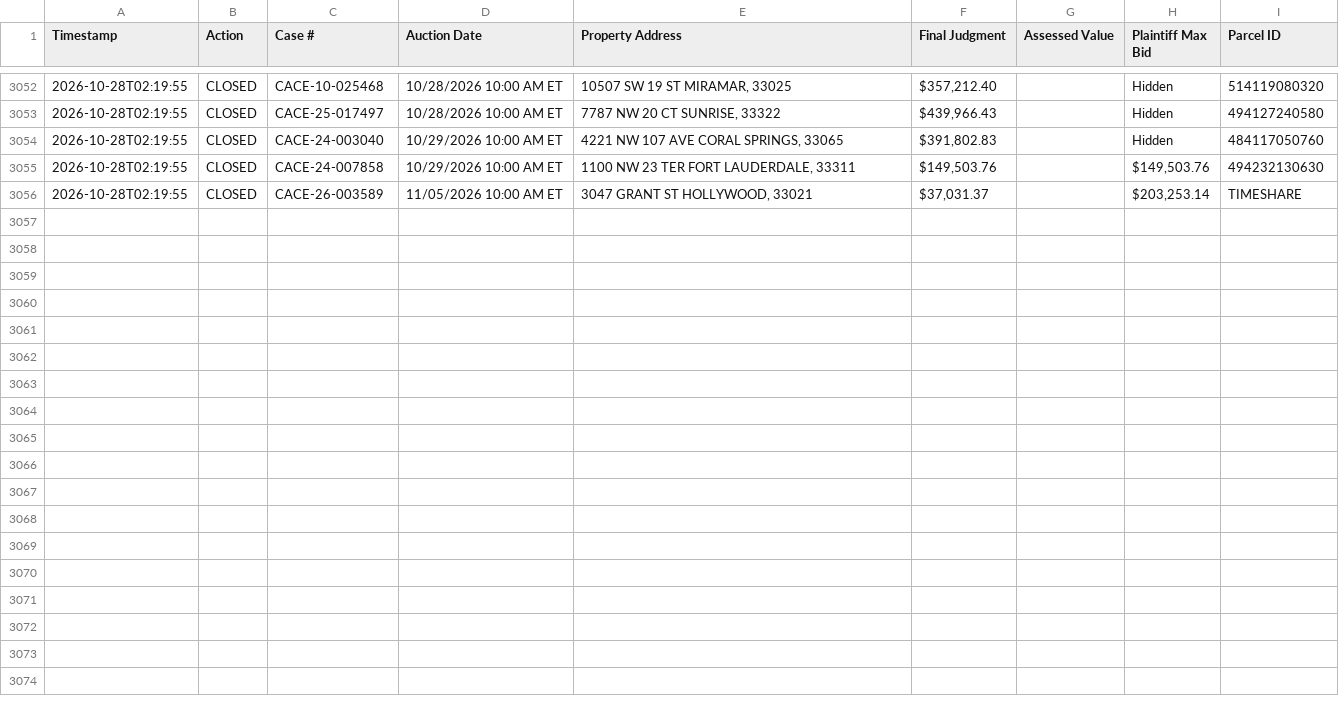
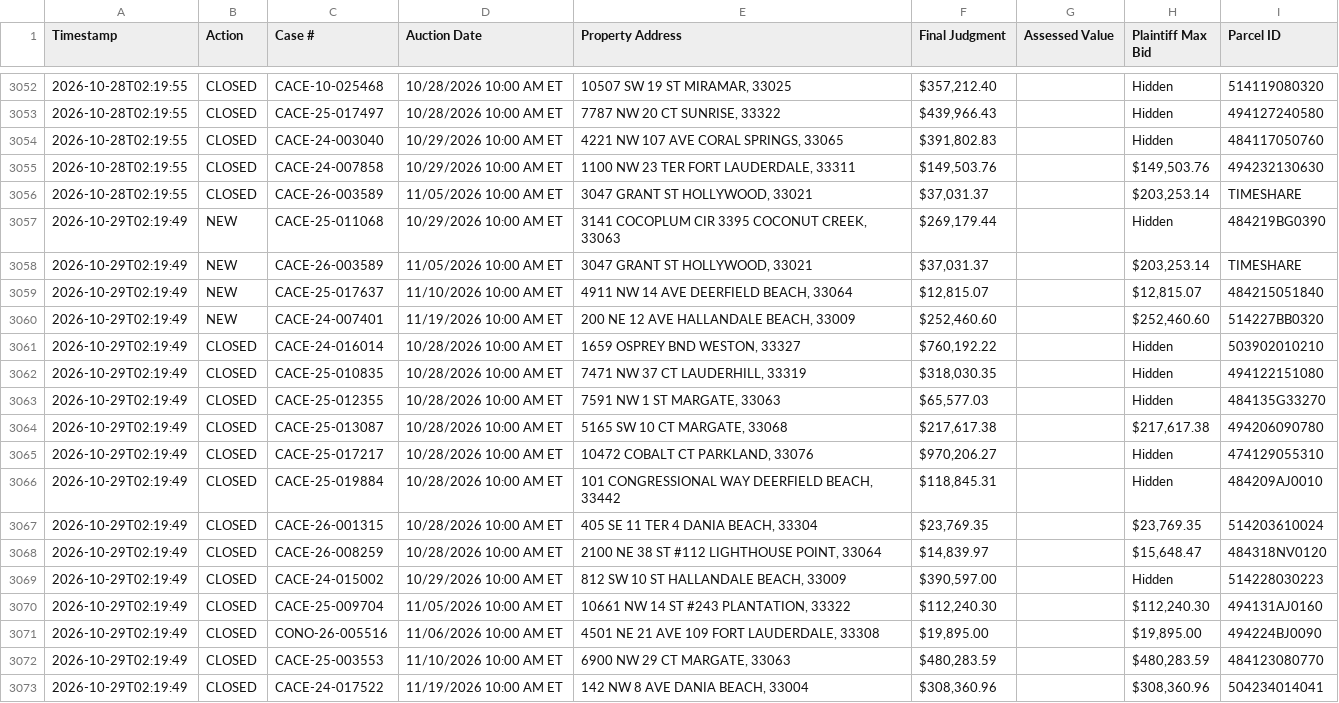
Before and after one commit to figlesias7/realforeclose-broward, a CSV file: data/event_log.csv, drawn as a sheet; only a part is shown, gaps mark what is left out.

```diff
--- a/data/event_log.csv
+++ b/data/event_log.csv
@@ -3056 +3056,18 @@ Timestamp,Action,Case #,Auction Date,Property Address,Final Judgment,Assessed Va
 2026-10-28T02:19:55,CLOSED,CACE-26-003589,11/05/2026 10:00 AM ET,"3047 GRANT ST HOLLYWOOD, 33021","$37,031.37",,"$203,253.14",TIMESHARE
+2026-10-29T02:19:49,NEW,CACE-25-011068,10/29/2026 10:00 AM ET,"3141 COCOPLUM CIR 3395 COCONUT CREEK, 33063","$269,179.44",,Hidden,484219BG0390
+2026-10-29T02:19:49,NEW,CACE-26-003589,11/05/2026 10:00 AM ET,"3047 GRANT ST HOLLYWOOD, 33021","$37,031.37",,"$203,253.14",TIMESHARE
+2026-10-29T02:19:49,NEW,CACE-25-017637,11/10/2026 10:00 AM ET,"4911 NW 14 AVE DEERFIELD BEACH, 33064","$12,815.07",,"$12,815.07",484215051840
+2026-10-29T02:19:49,NEW,CACE-24-007401,11/19/2026 10:00 AM ET,"200 NE 12 AVE HALLANDALE BEACH, 33009","$252,460.60",,"$252,460.60",514227BB0320
+2026-10-29T02:19:49,CLOSED,CACE-24-016014,10/28/2026 10:00 AM ET,"1659 OSPREY BND WESTON, 33327","$760,192.22",,Hidden,503902010210
+2026-10-29T02:19:49,CLOSED,CACE-25-010835,10/28/2026 10:00 AM ET,"7471 NW 37 CT LAUDERHILL, 33319","$318,030.35",,Hidden,494122151080
+2026-10-29T02:19:49,CLOSED,CACE-25-012355,10/28/2026 10:00 AM ET,"7591 NW 1 ST MARGATE, 33063","$65,577.03",,Hidden,484135G33270
+2026-10-29T02:19:49,CLOSED,CACE-25-013087,10/28/2026 10:00 AM ET,"5165 SW 10 CT MARGATE, 33068","$217,617.38",,"$217,617.38",494206090780
+2026-10-29T02:19:49,CLOSED,CACE-25-017217,10/28/2026 10:00 AM ET,"10472 COBALT CT PARKLAND, 33076","$970,206.27",,Hidden,474129055310
+2026-10-29T02:19:49,CLOSED,CACE-25-019884,10/28/2026 10:00 AM ET,"101 CONGRESSIONAL WAY DEERFIELD BEACH, 33442","$118,845.31",,Hidden,484209AJ0010
+2026-10-29T02:19:49,CLOSED,CACE-26-001315,10/28/2026 10:00 AM ET,"405 SE 11 TER 4 DANIA BEACH, 33304","$23,769.35",,"$23,769.35",514203610024
+2026-10-29T02:19:49,CLOSED,CACE-26-008259,10/28/2026 10:00 AM ET,"2100 NE 38 ST #112 LIGHTHOUSE POINT, 33064","$14,839.97",,"$15,648.47",484318NV0120
+2026-10-29T02:19:49,CLOSED,CACE-24-015002,10/29/2026 10:00 AM ET,"812 SW 10 ST HALLANDALE BEACH, 33009","$390,597.00",,Hidden,514228030223
+2026-10-29T02:19:49,CLOSED,CACE-25-009704,11/05/2026 10:00 AM ET,"10661 NW 14 ST #243 PLANTATION, 33322","$112,240.30",,"$112,240.30",494131AJ0160
+2026-10-29T02:19:49,CLOSED,CONO-26-005516,11/06/2026 10:00 AM ET,"4501 NE 21 AVE 109 FORT LAUDERDALE, 33308","$19,895.00",,"$19,895.00",494224BJ0090
+2026-10-29T02:19:49,CLOSED,CACE-25-003553,11/10/2026 10:00 AM ET,"6900 NW 29 CT MARGATE, 33063","$480,283.59",,"$480,283.59",484123080770
+2026-10-29T02:19:49,CLOSED,CACE-24-017522,11/19/2026 10:00 AM ET,"142 NW 8 AVE DANIA BEACH, 33004","$308,360.96",,"$308,360.96",504234014041
```
Also changed, not shown: data/active_foreclosures.csv, data/all_seen.csv, 3 other files.
